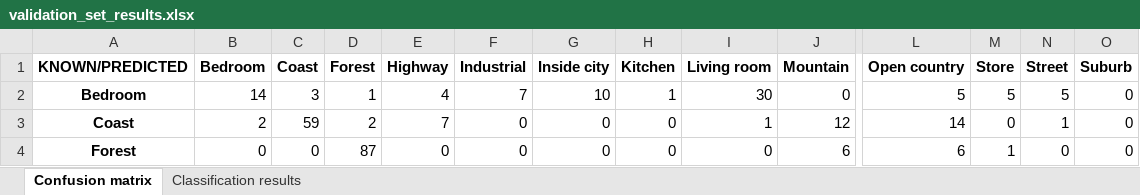
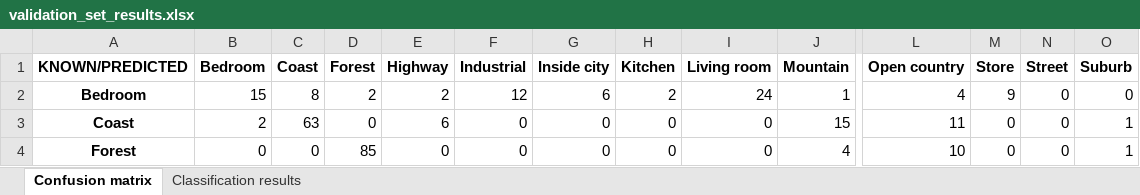
Before and after one commit to andresgilvicente/computer-vision-I-labs, an Excel workbook: Lab_4/src/validation_set_results.xlsx, sheet Confusion matrix, drawn as a sheet; only a part is shown, gaps mark what is left out; values as stored, in another font and other column widths than the file's, no borders; the diff covers the shown part only; the diff names each change by its address in the sheet, - before the commit and + after, or states it on an @@ line.

```diff
--- a/Lab_4/src/validation_set_results.xlsx (sheet Confusion matrix)
+++ b/Lab_4/src/validation_set_results.xlsx (sheet Confusion matrix)
-B2 (Bedroom): 14
+B2 (Bedroom): 15
-C2 (Coast): 3
+C2 (Coast): 8
-D2 (Forest): 1
+D2 (Forest): 2
-E2 (Highway): 4
+E2 (Highway): 2
-F2 (Industrial): 7
+F2 (Industrial): 12
-G2 (Inside city): 10
+G2 (Inside city): 6
-H2 (Kitchen): 1
+H2 (Kitchen): 2
-I2 (Living room): 30
+I2 (Living room): 24
-J2 (Mountain): 0
+J2 (Mountain): 1
-L2 (Open country): 5
+L2 (Open country): 4
-M2 (Store): 5
+M2 (Store): 9
-N2 (Street): 5
+N2 (Street): 0
-C3 (Coast): 59
+C3 (Coast): 63
-D3 (Forest): 2
+D3 (Forest): 0
-E3 (Highway): 7
+E3 (Highway): 6
-I3 (Living room): 1
+I3 (Living room): 0
-J3 (Mountain): 12
+J3 (Mountain): 15
-L3 (Open country): 14
+L3 (Open country): 11
-N3 (Street): 1
+N3 (Street): 0
-O3:O4 (Suburb): 0
+O3:O4 (Suburb): 1
-D4 (Forest): 87
+D4 (Forest): 85
-J4 (Mountain): 6
+J4 (Mountain): 4
-L4 (Open country): 6
+L4 (Open country): 10
-M4 (Store): 1
+M4 (Store): 0
```
Also changed, not shown: 114 edited cells elsewhere in this sheet, sheet Classification results, Lab_4/src/training_set_results.xlsx, 6 other files.
